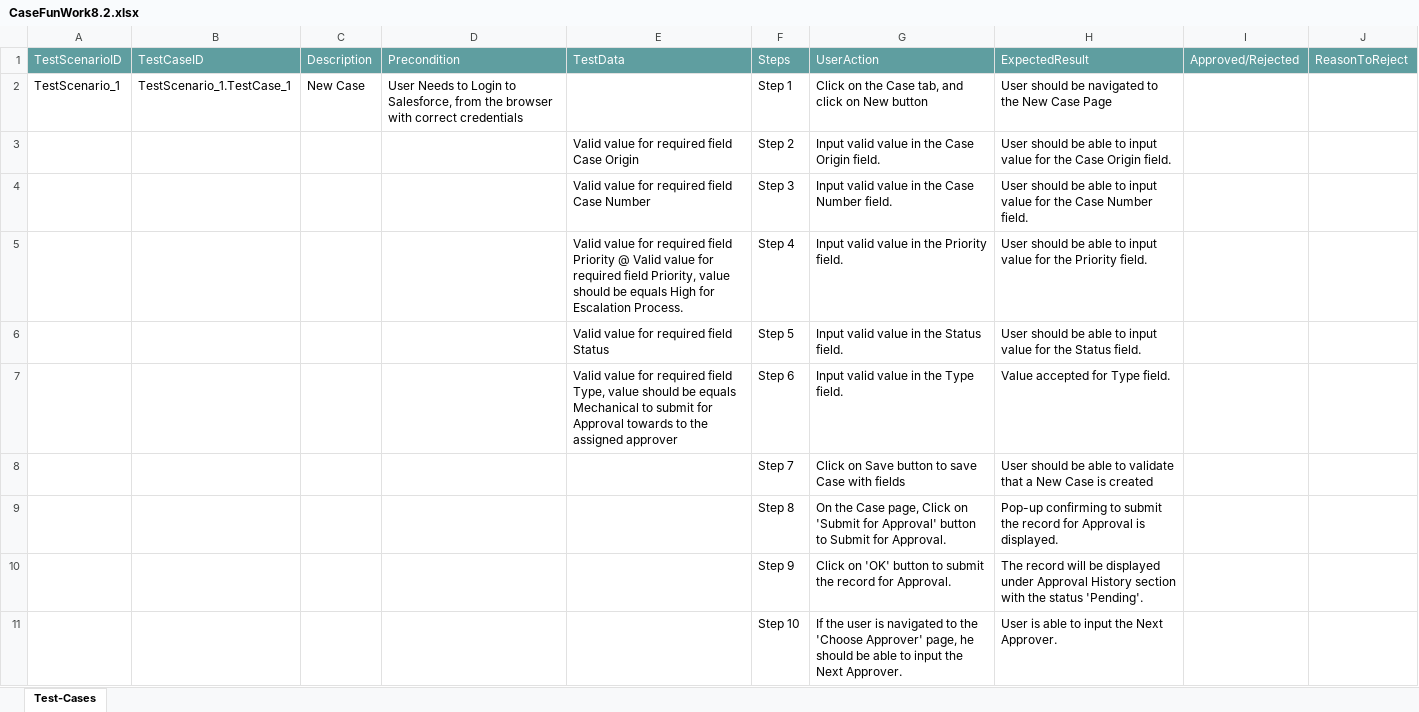
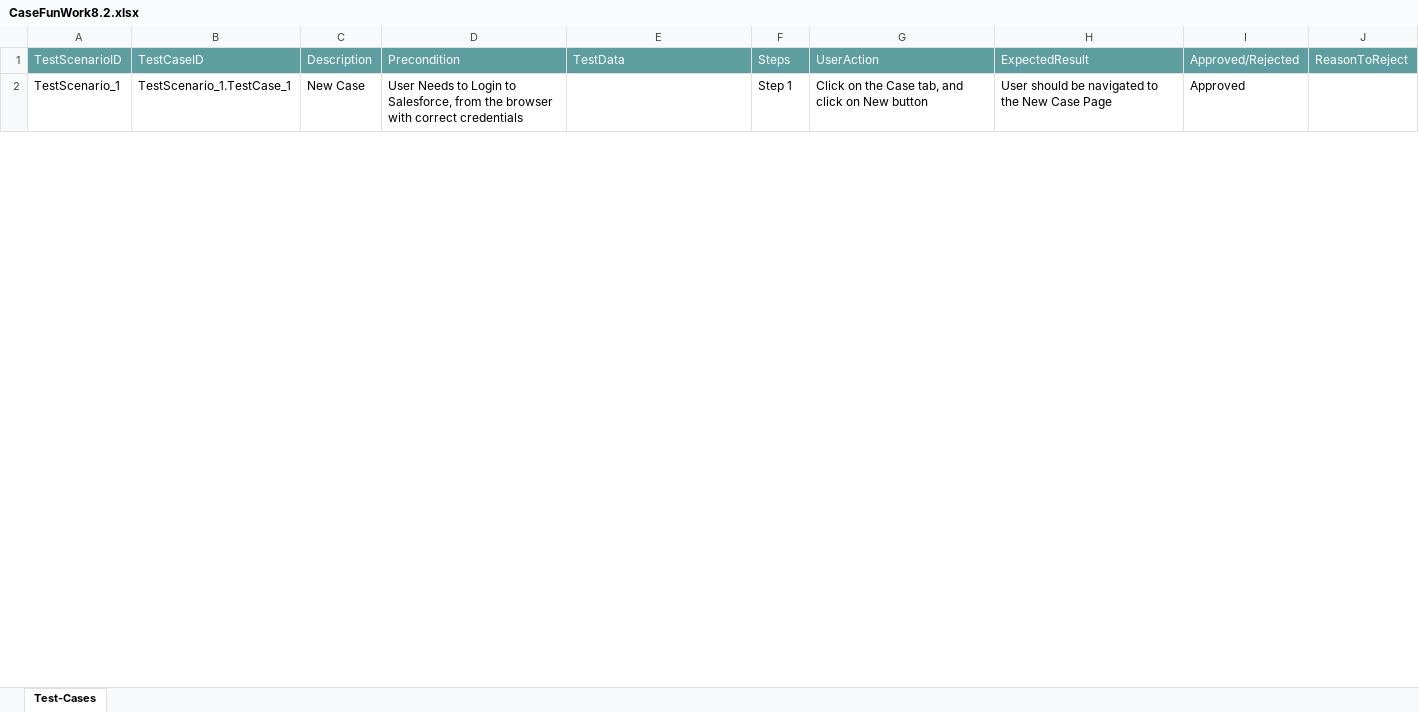
Before and after one commit to ShaikMohamedIrfan/Irfan123, an Excel workbook: CaseFunWork8.2.xlsx, sheet Test-Cases, drawn as a sheet; only a part is shown; values as stored, in another font and other column widths than the file's, no borders; table styles not drawn; the diff covers the shown part only; the diff names each change by its address in the sheet, - before the commit and + after, or states it on an @@ line.

Commit message:
Update CaseFunWork8.2.xlsx

```diff
--- a/CaseFunWork8.2.xlsx (sheet Test-Cases)
+++ b/CaseFunWork8.2.xlsx (sheet Test-Cases)
-I2: (empty)
+I2: Approved
@@ row 3 hidden:  |  |  |  | Valid value for required field Case Origin | Step 2 | Input valid value in the Case Origin field. | User should be able to input value for the Case Origin field. @@
@@ row 4 hidden:  |  |  |  | Valid value for required field Case Number | Step 3 | Input valid value in the Case Number field. | User should be able to input value for the Case Number field. @@
@@ row 5 hidden:  |  |  |  | Valid value for required field Priority @ Valid value for required field Priority, value should be equals High for Escalation Process. | Step 4 | Input valid value in the Priority field. | User should be able to input value for the Priority field. @@
@@ row 6 hidden:  |  |  |  | Valid value for required field Status | Step 5 | Input valid value in the Status field. | User should be able to input value for the Status field. @@
@@ row 7 hidden:  |  |  |  | Valid value for required field Type, value should be equals Mechanical to submit for Approval towards to the assigned approver | Step 6 | Input valid value in the Type field. | Value accepted for Type field. @@
@@ row 8 hidden:  |  |  |  |  | Step 7 | Click on Save button to save Case with fields | User should be able to validate that a New Case is created @@
@@ row 9 hidden:  |  |  |  |  | Step 8 | On the Case page, Click on 'Submit for Approval' button to Submit for Approval. | Pop-up confirming to submit the record for Approval is displayed. @@
@@ row 10 hidden:  |  |  |  |  | Step 9 | Click on 'OK' button to submit the record for Approval. | The record will be displayed under Approval History section with the status 'Pending'. @@
@@ row 11 hidden:  |  |  |  |  | Step 10 | If the user is navigated to the 'Choose Approver' page, he should be able to input the Next Approver. | User is able to input the Next Approver. @@
```
Also changed, not shown: 9 hidden or unhidden rows and 1 edited cell elsewhere in this sheet.
